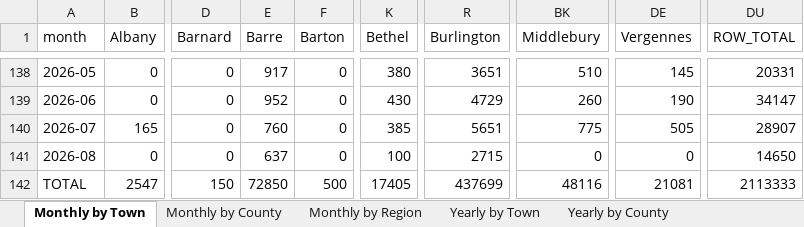
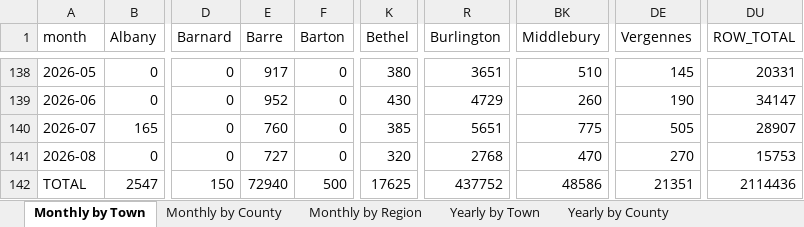
Before and after one commit to burnssargent-eng/blackbear_dashboard, an Excel workbook: oil_collection_report.xlsx, sheet Monthly by Town, drawn as a sheet; only a part is shown, gaps mark what is left out; values as stored, in another font and other column widths than the file's, no borders; the diff names each change by its address in the sheet, - before the commit and + after, or states it on an @@ line.

```diff
--- a/oil_collection_report.xlsx (sheet Monthly by Town)
+++ b/oil_collection_report.xlsx (sheet Monthly by Town)
-E141 (Barre): 637
+E141 (Barre): 727
-K141 (Bethel): 100
+K141 (Bethel): 320
-R141 (Burlington): 2715
+R141 (Burlington): 2768
-BK141 (Middlebury): 0
+BK141 (Middlebury): 470
-DE141 (Vergennes): 0
+DE141 (Vergennes): 270
-DU141 (ROW_TOTAL): 14650
+DU141 (ROW_TOTAL): 15753
-E142 (Barre): 72850
+E142 (Barre): 72940
-K142 (Bethel): 17405
+K142 (Bethel): 17625
-R142 (Burlington): 437699
+R142 (Burlington): 437752
-BK142 (Middlebury): 48116
+BK142 (Middlebury): 48586
-DE142 (Vergennes): 21081
+DE142 (Vergennes): 21351
-DU142 (ROW_TOTAL): 2113333
+DU142 (ROW_TOTAL): 2114436
```
Also changed, not shown: sheet Yearly by Town, sheet Yearly by Region, sheet Yearly by County, sheet Monthly by Region, sheet Monthly by County, sheet 2026, 3 more sheets, 3 other files.
